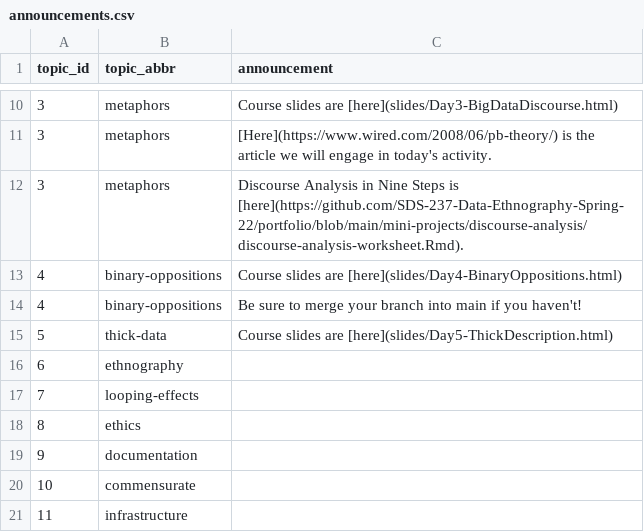
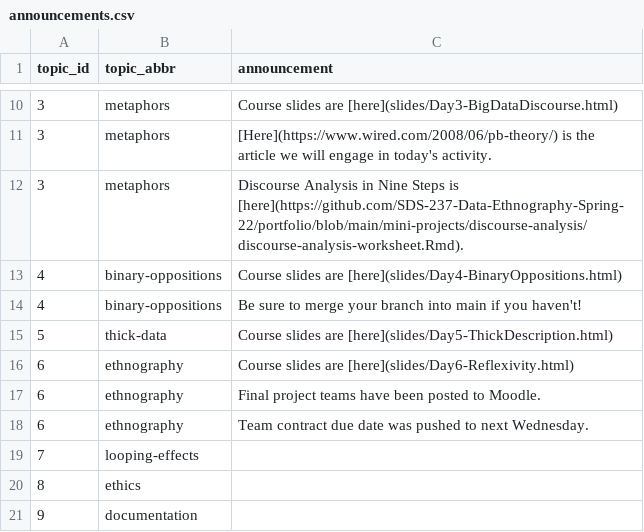
Before and after one commit to SDS-237-Data-Ethnography-Spring-22/public-website, a CSV file: data/announcements.csv, drawn as a sheet; only a part is shown, gaps mark what is left out; the shorter side is filled out with more unchanged rows.

```diff
--- a/data/announcements.csv
+++ b/data/announcements.csv
@@ -15,3 +15,5 @@ topic_id,topic_abbr,announcement
 5,thick-data,Course slides are [here](slides/Day5-ThickDescription.html)
-6,ethnography,
+6,ethnography,Course slides are [here](slides/Day6-Reflexivity.html)
+6,ethnography,Final project teams have been posted to Moodle.
+6,ethnography,Team contract due date was pushed to next Wednesday.
 7,looping-effects,
```
Also changed, not shown: data/project_assignments.csv, docs/data/announcements.csv, 6 other files.
